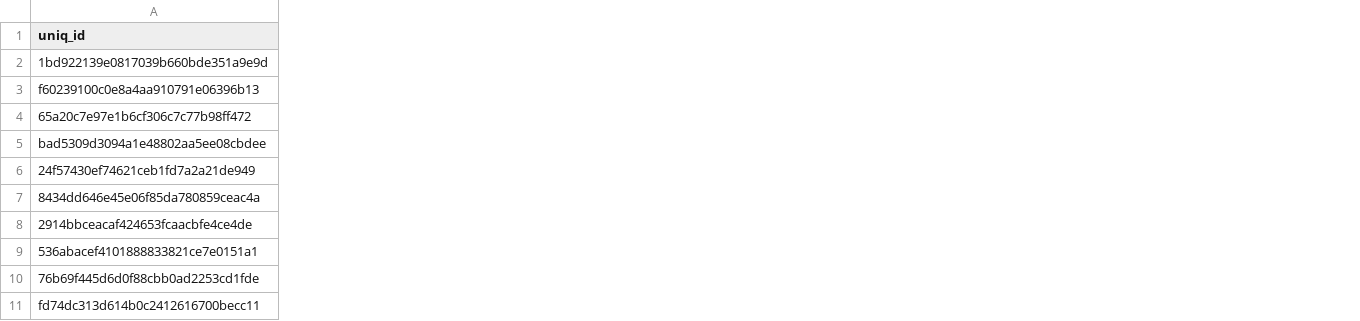
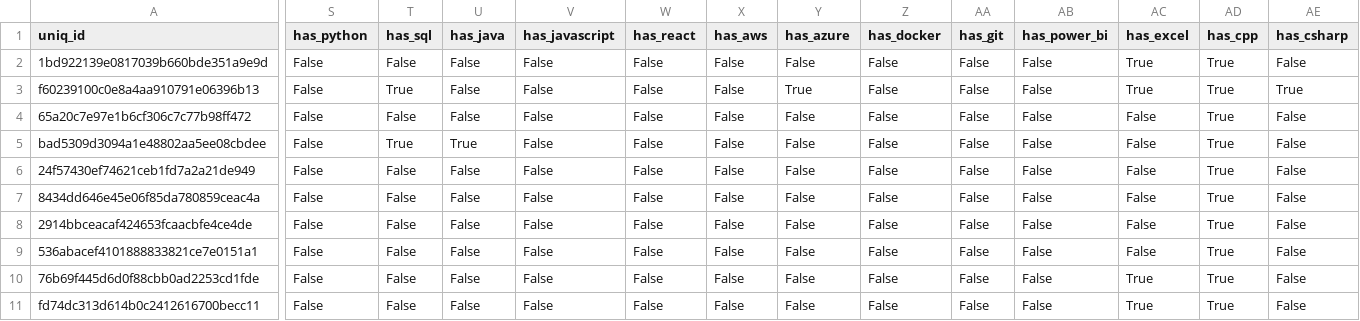
Before and after one commit to SUCHISMITA-ACHARYA/job-market-data-pipeline, a CSV file: data/cleaned/cleaned_jobs.csv, drawn as a sheet; only a part is shown, gaps mark what is left out; the diff covers the shown part only; the diff names each change by its address in the sheet, - before the commit and + after, or states it on an @@ line.

Commit message:
Complete Job Market Data Pipeline project

```diff
--- a/data/cleaned/cleaned_jobs.csv
+++ b/data/cleaned/cleaned_jobs.csv
+column S (has_python), rows 2-11: all False
+column T (has_sql), rows 2-11: False | True | False | True | False | False | False | False | False | False
+column U (has_java), rows 2-11: False | False | False | True | False | False | False | False | False | False
+column V (has_javascript), rows 2-11: all False
+column W (has_react), rows 2-11: all False
+column X (has_aws), rows 2-11: all False
+column Y (has_azure), rows 2-11: False | True | False | False | False | False | False | False | False | False
+column Z (has_docker), rows 2-11: all False
+column AA (has_git), rows 2-11: all False
+column AB (has_power_bi), rows 2-11: all False
+column AC (has_excel), rows 2-11: True | True | False | False | False | False | False | False | True | True
+column AD (has_cpp), rows 2-11: all True
+column AE (has_csharp), rows 2-11: False | True | False | False | False | False | False | False | False | False
```
Also changed, not shown: 7 added columns elsewhere in this file, 3 other files.
